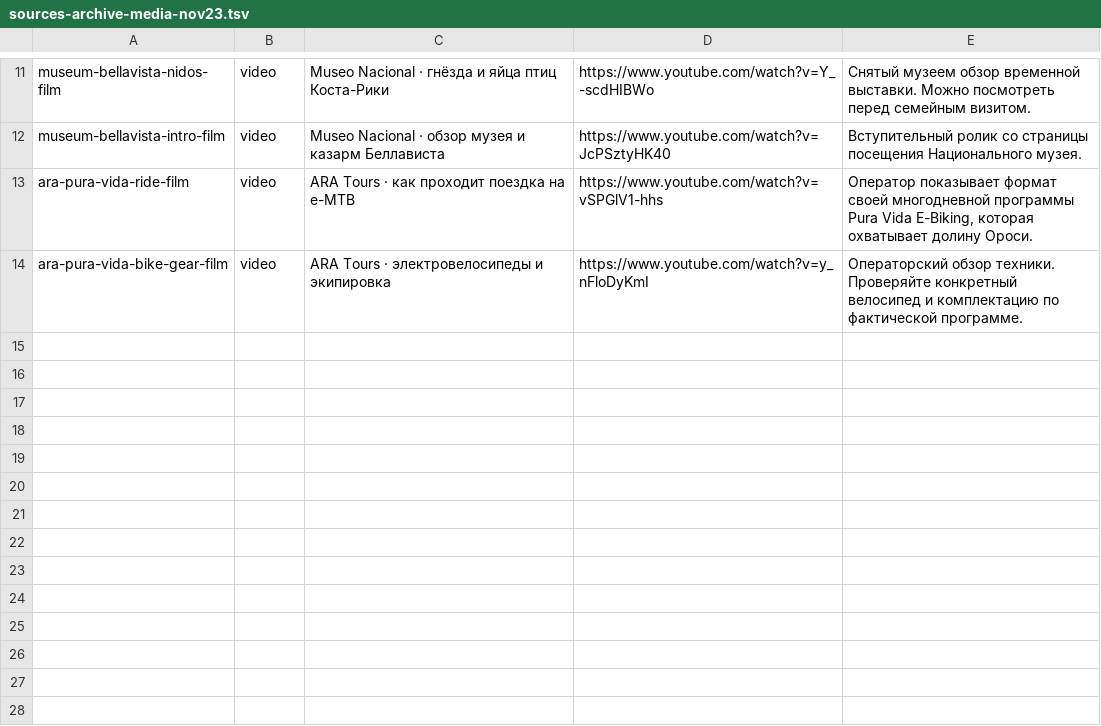
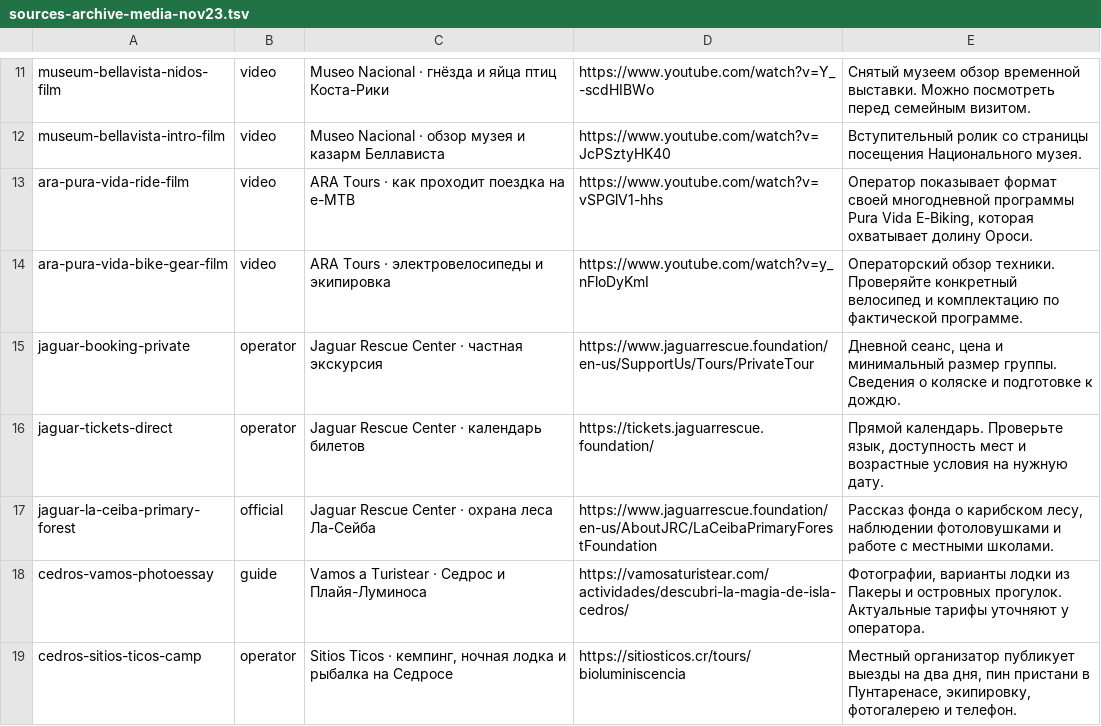
Before and after one commit to Paldd/costa-rica-travel-atlas, a TSV file: data/sources-archive-media-nov23.tsv, drawn as a sheet; only a part is shown, gaps mark what is left out.

Commit message:
Publish verified archive reads and refine Cedros and Jaguar visits

```diff
--- a/data/sources-archive-media-nov23.tsv
+++ b/data/sources-archive-media-nov23.tsv
@@ -14 +14,6 @@ ara-pura-vida-ride-film	video	ARA Tours · как проходит поездк
 ara-pura-vida-bike-gear-film	video	ARA Tours · электровелосипеды и экипировка	https://www.youtube.com/watch?v=y_nFloDyKmI	Операторский обзор техники. Проверяйте конкретный велосипед и комплектацию по фактической программе.
+jaguar-booking-private	operator	Jaguar Rescue Center · частная экскурсия	https://www.jaguarrescue.foundation/en-us/SupportUs/Tours/PrivateTour	Дневной сеанс, цена и минимальный размер группы. Сведения о коляске и подготовке к дождю.
+jaguar-tickets-direct	operator	Jaguar Rescue Center · календарь билетов	https://tickets.jaguarrescue.foundation/	Прямой календарь. Проверьте язык, доступность мест и возрастные условия на нужную дату.
+jaguar-la-ceiba-primary-forest	official	Jaguar Rescue Center · охрана леса Ла-Сейба	https://www.jaguarrescue.foundation/en-us/AboutJRC/LaCeibaPrimaryForestFoundation	Рассказ фонда о карибском лесу, наблюдении фотоловушками и работе с местными школами.
+cedros-vamos-photoessay	guide	Vamos a Turistear · Седрос и Плайя-Луминоса	https://vamosaturistear.com/actividades/descubri-la-magia-de-isla-cedros/	Фотографии, варианты лодки из Пакеры и островных прогулок. Актуальные тарифы уточняют у оператора.
+cedros-sitios-ticos-camp	operator	Sitios Ticos · кемпинг, ночная лодка и рыбалка на Седросе	https://sitiosticos.cr/tours/bioluminiscencia	Местный организатор публикует выезды на два дня, пин пристани в Пунтаренасе, экипировку, фотогалерею и телефон.
```
Also changed, not shown: data/catalog-areas.tsv, data/checks.tsv, 5 other files.
